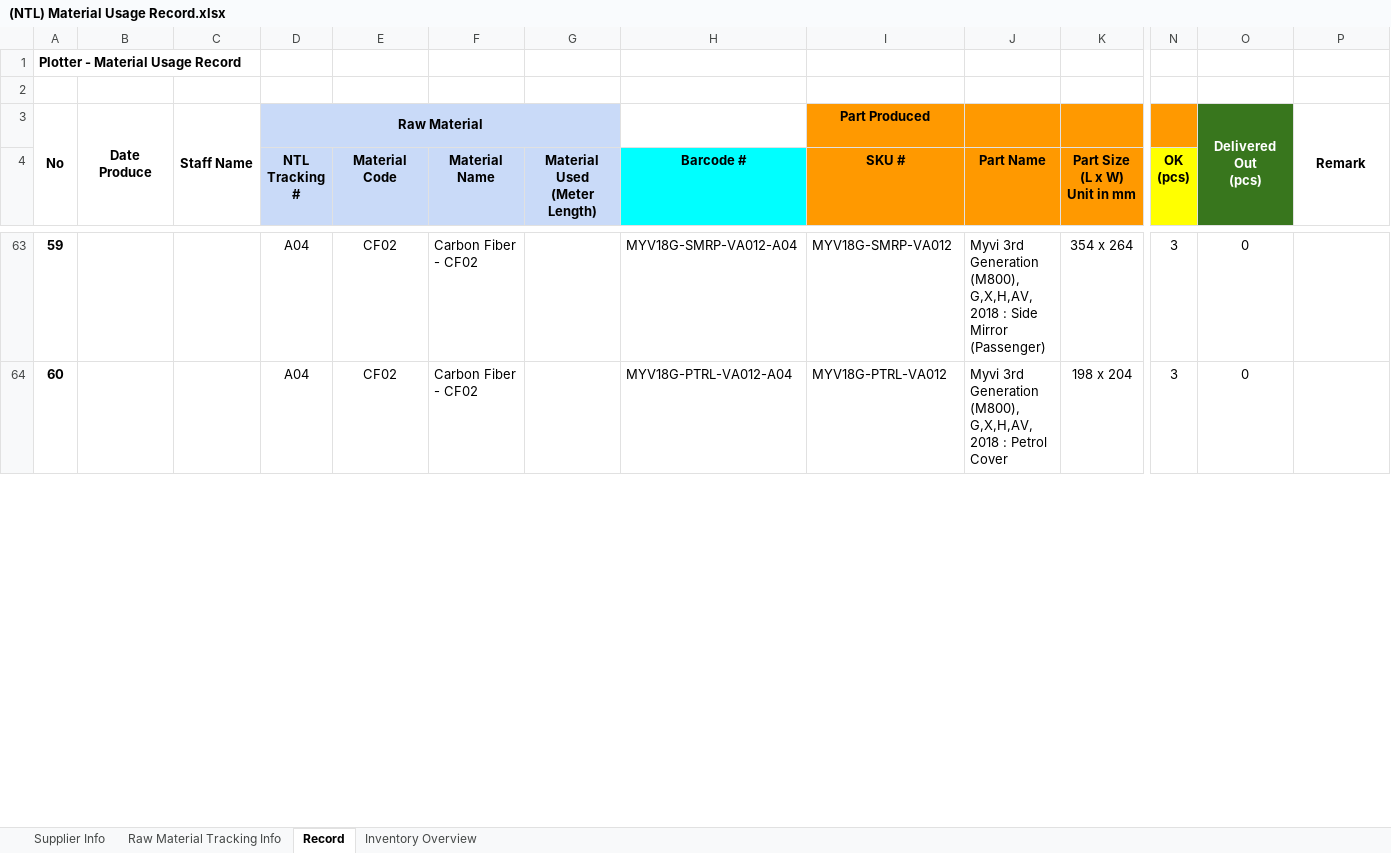
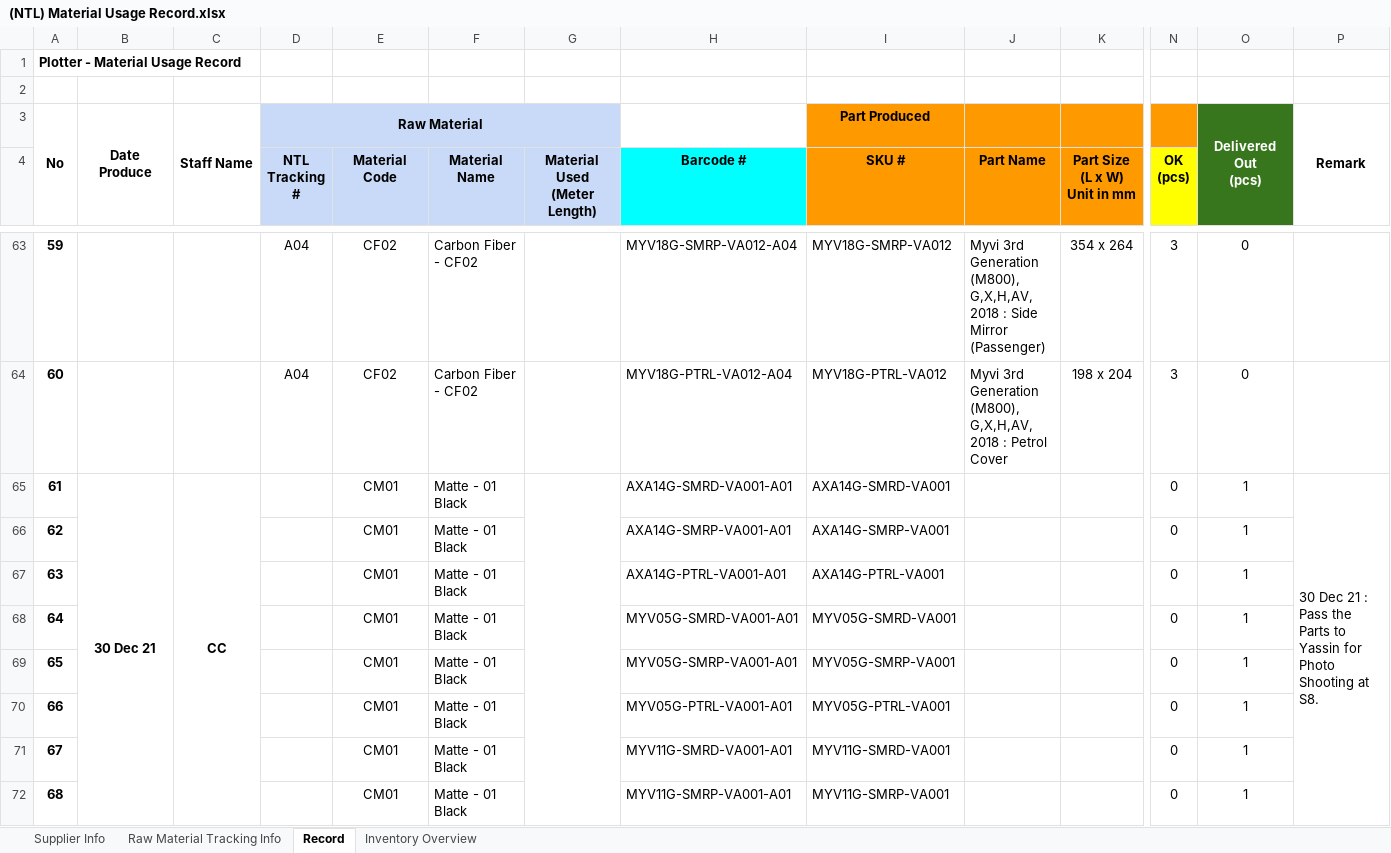
Before and after one commit to Neix20/dbShopeeAutomationv2.0, an Excel workbook: dbShopeeAutomationV2/dbShopeeAutomationV2/Content/Uploads/(NTL) Material Usage Record.xlsx, sheet Record, drawn as a sheet; only a part is shown, gaps mark what is left out; values as stored, in another font and other column widths than the file's, no borders; rows hold the shown columns only; the diff covers the shown part only; the diff names each change by its address in the sheet, - before the commit and + after, or states it on an @@ line.

Commit message:
Inserted All Data

```diff
--- a/dbShopeeAutomationV2/dbShopeeAutomationV2/Content/Uploads/(NTL) Material Usage Record.xlsx (sheet Record)
+++ b/dbShopeeAutomationV2/dbShopeeAutomationV2/Content/Uploads/(NTL) Material Usage Record.xlsx (sheet Record)
+row 65: 61 | 30 Dec 21 | CC |  | CM01 | Matte - 01 Black |  | AXA14G-SMRD-VA001-A01 | AXA14G-SMRD-VA001 |  |  | 0 | 1 | 30 Dec 21 : Pass the Parts to Yassin for Photo Shooting at S8.
+row 66: 62 |  |  |  | CM01 | Matte - 01 Black |  | AXA14G-SMRP-VA001-A01 | AXA14G-SMRP-VA001 |  |  | 0 | 1
+row 67: 63 |  |  |  | CM01 | Matte - 01 Black |  | AXA14G-PTRL-VA001-A01 | AXA14G-PTRL-VA001 |  |  | 0 | 1
+row 68: 64 |  |  |  | CM01 | Matte - 01 Black |  | MYV05G-SMRD-VA001-A01 | MYV05G-SMRD-VA001 |  |  | 0 | 1
+row 69: 65 |  |  |  | CM01 | Matte - 01 Black |  | MYV05G-SMRP-VA001-A01 | MYV05G-SMRP-VA001 |  |  | 0 | 1
+row 70: 66 |  |  |  | CM01 | Matte - 01 Black |  | MYV05G-PTRL-VA001-A01 | MYV05G-PTRL-VA001 |  |  | 0 | 1
+row 71: 67 |  |  |  | CM01 | Matte - 01 Black |  | MYV11G-SMRD-VA001-A01 | MYV11G-SMRD-VA001 |  |  | 0 | 1
+row 72: 68 |  |  |  | CM01 | Matte - 01 Black |  | MYV11G-SMRP-VA001-A01 | MYV11G-SMRP-VA001 |  |  | 0 | 1
```
Also changed, not shown: 76 added rows, 45 edited cells and row numbers in column A elsewhere in this sheet, sheet Inventory Overview, sheet Raw Material Tracking Info, 9 other files.
